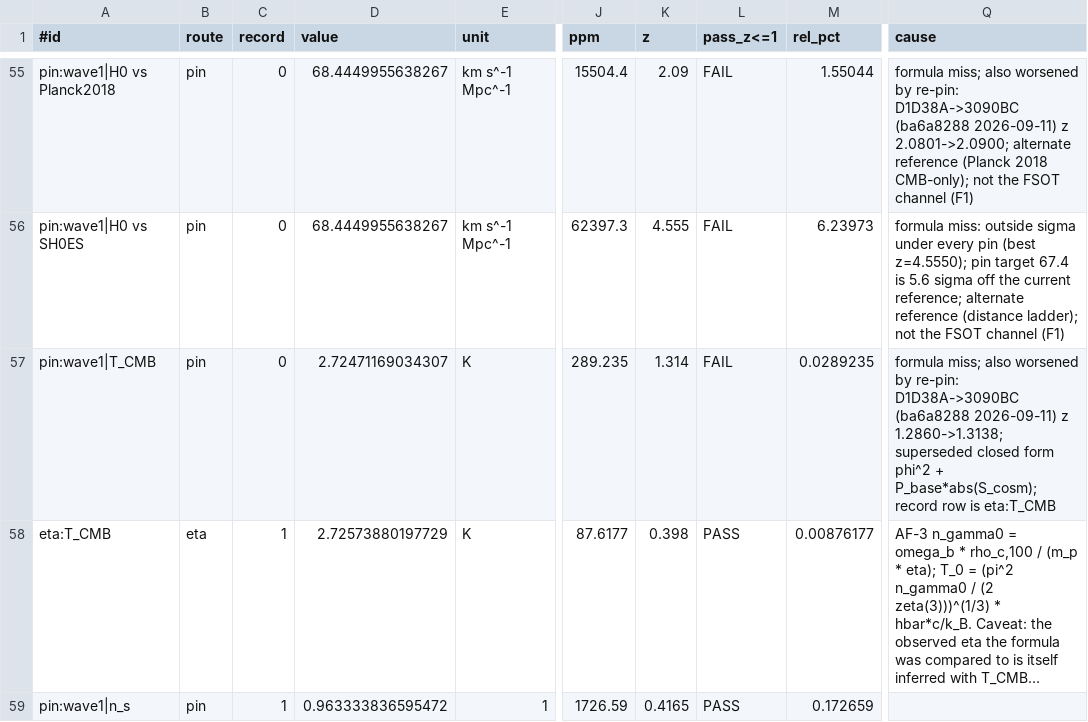
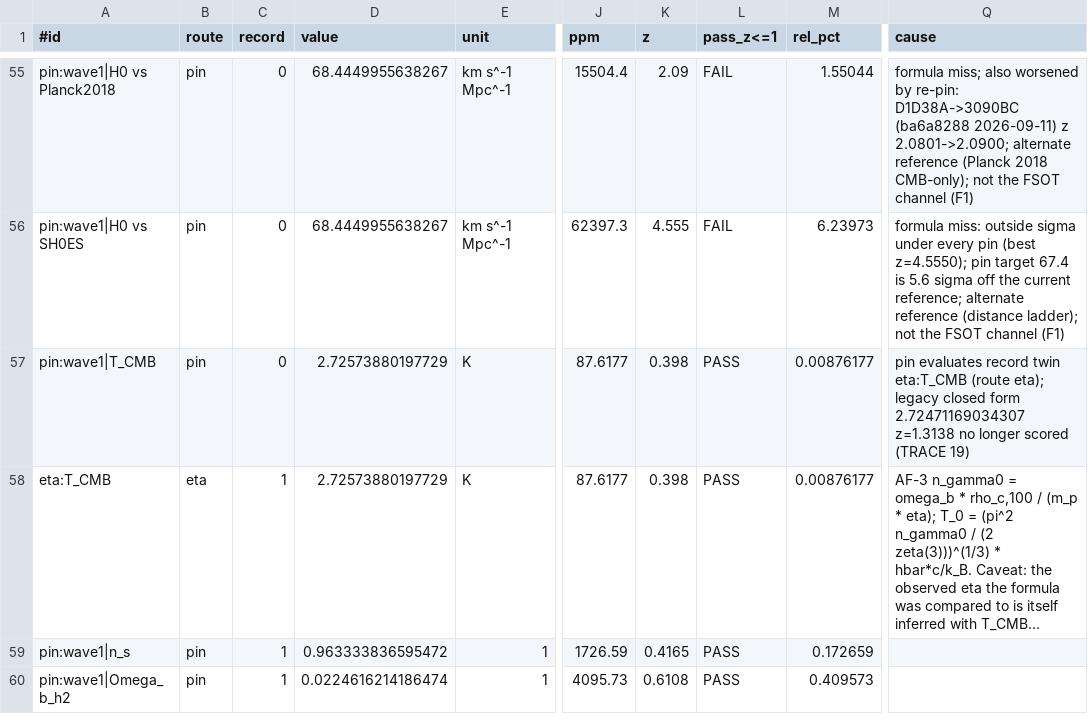
Before and after one commit to dappalumbo91/FSOT-2.1-Cpp, a TSV file: audit/precision_2026-10-02.tsv, drawn as a sheet; only a part is shown, gaps mark what is left out; the shorter side is filled out with more unchanged rows; long unchanged cells end in …; the diff names each change by its address in the sheet, - before the commit and + after, or states it on an @@ line.

Commit message:
Pin rows evaluate record twin route: T_CMB via AF-3 eta route (TRACE 19)

```diff
--- a/audit/precision_2026-10-02.tsv
+++ b/audit/precision_2026-10-02.tsv
-D57 (value): 2.72471169034307
+D57 (value): 2.72573880197729
-J57 (ppm): 289.235
+J57 (ppm): 87.6177
-K57 (z): 1.314
+K57 (z): 0.398
-L57 (pass_z<=1): FAIL
+L57 (pass_z<=1): PASS
-M57 (rel_pct): 0.0289235
+M57 (rel_pct): 0.00876177
-Q57 (cause): formula miss; also worsened by re-pin: D1D38A->3090BC (ba6a8288 2026-09-11) z 1.2860->1.3138; superseded closed form phi^2 + P_base*abs(S_cosm); record row is eta:T_CMB
+Q57 (cause): pin evaluates record twin eta:T_CMB (route eta); legacy closed form 2.72471169034307 z=1.3138 no longer scored (TRACE 19)
```
Also changed, not shown: 2 other files.
